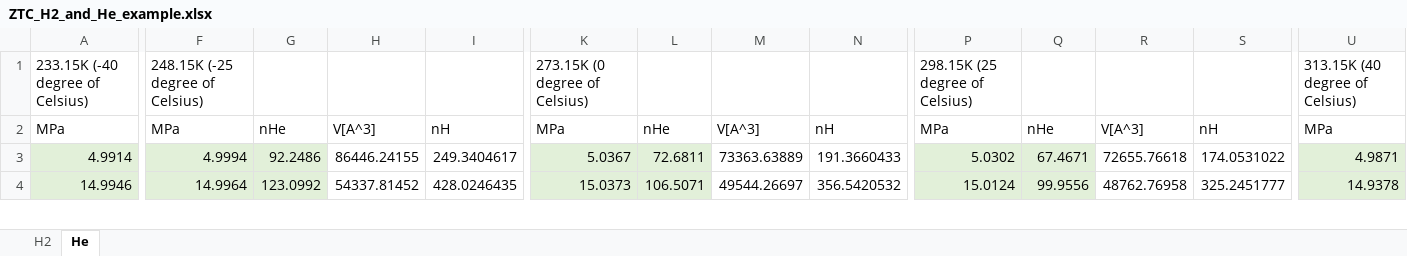
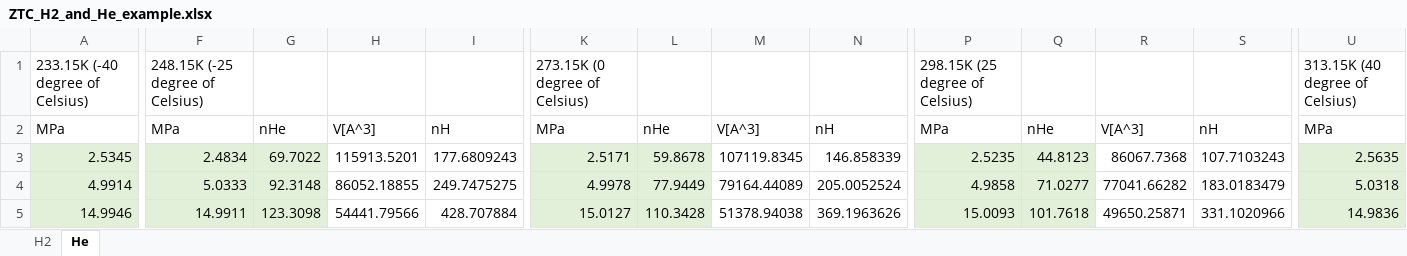
Before and after one commit to by-student-2017/lammps_education_gcmc_win, an Excel workbook: ZTC_H2_and_He_example.xlsx, sheet He, drawn as a sheet; only a part is shown, gaps mark what is left out; values as stored, in another font and other column widths than the file's, no borders; addresses are those after the commit; rows hold the shown columns only; the diff covers the shown part only; the diff names each change by its address in the sheet, - before the commit and + after, or states it on an @@ line.

```diff
--- a/ZTC_H2_and_He_example.xlsx (sheet He)
+++ b/ZTC_H2_and_He_example.xlsx (sheet He)
+row 3: 2.5345 | 2.4834 | 69.7022 | 115913.5201 | 177.6809243 | 2.5171 | 59.8678 | 107119.8345 | 146.858339 | 2.5235 | 44.8123 | 86067.7368 | 107.7103243 | 2.5635
-F4: 4.9994
+F4: 5.0333
-G4: 92.2486
+G4: 92.3148
-H4: 86446.24155
+H4: 86052.18855
-I4: 249.3404617
+I4: 249.7475275
-K4: 5.0367
+K4: 4.9978
-L4: 72.6811
+L4: 77.9449
-M4: 73363.63889
+M4: 79164.44089
-N4: 191.3660433
+N4: 205.0052524
-P4: 5.0302
+P4: 4.9858
-Q4: 67.4671
+Q4: 71.0277
-R4: 72655.76618
+R4: 77041.66282
-S4: 174.0531022
+S4: 183.0183479
-U4: 4.9871
+U4: 5.0318
-F5: 14.9964
+F5: 14.9911
-G5: 123.0992
+G5: 123.3098
-H5: 54337.81452
+H5: 54441.79566
-I5: 428.0246435
+I5: 428.707884
-K5: 15.0373
+K5: 15.0127
-L5: 106.5071
+L5: 110.3428
-M5: 49544.26697
+M5: 51378.94038
-N5: 356.5420532
+N5: 369.1963626
-P5: 15.0124
+P5: 15.0093
-Q5: 99.9556
+Q5: 101.7618
-R5: 48762.76958
+R5: 49650.25871
-S5: 325.2451777
+S5: 331.1020966
-U5: 14.9378
+U5: 14.9836
```
Also changed, not shown: 53 edited cells elsewhere in this sheet, sheet H2, formulas that keep their value, charts or pictures, CxHy_H2_and_He_template.xlsx.
